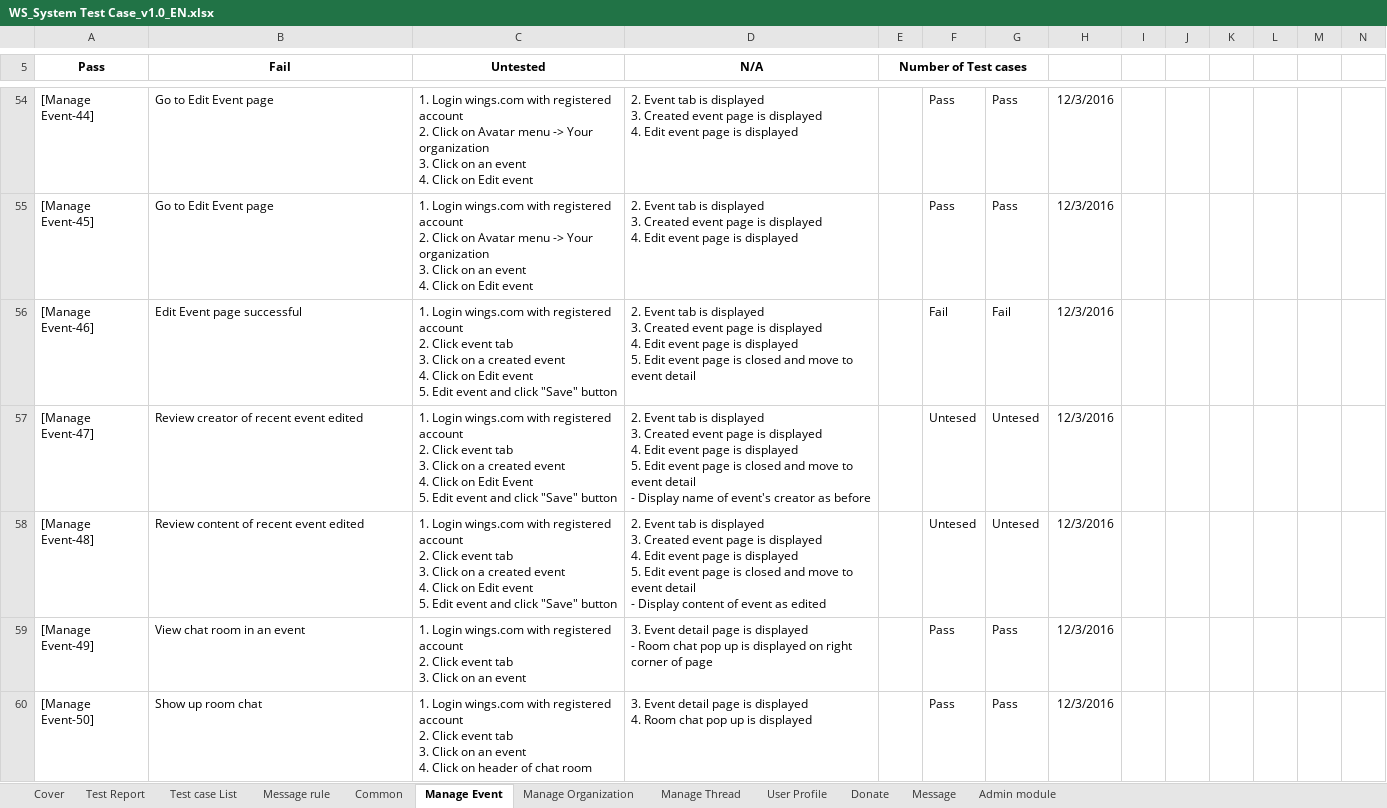
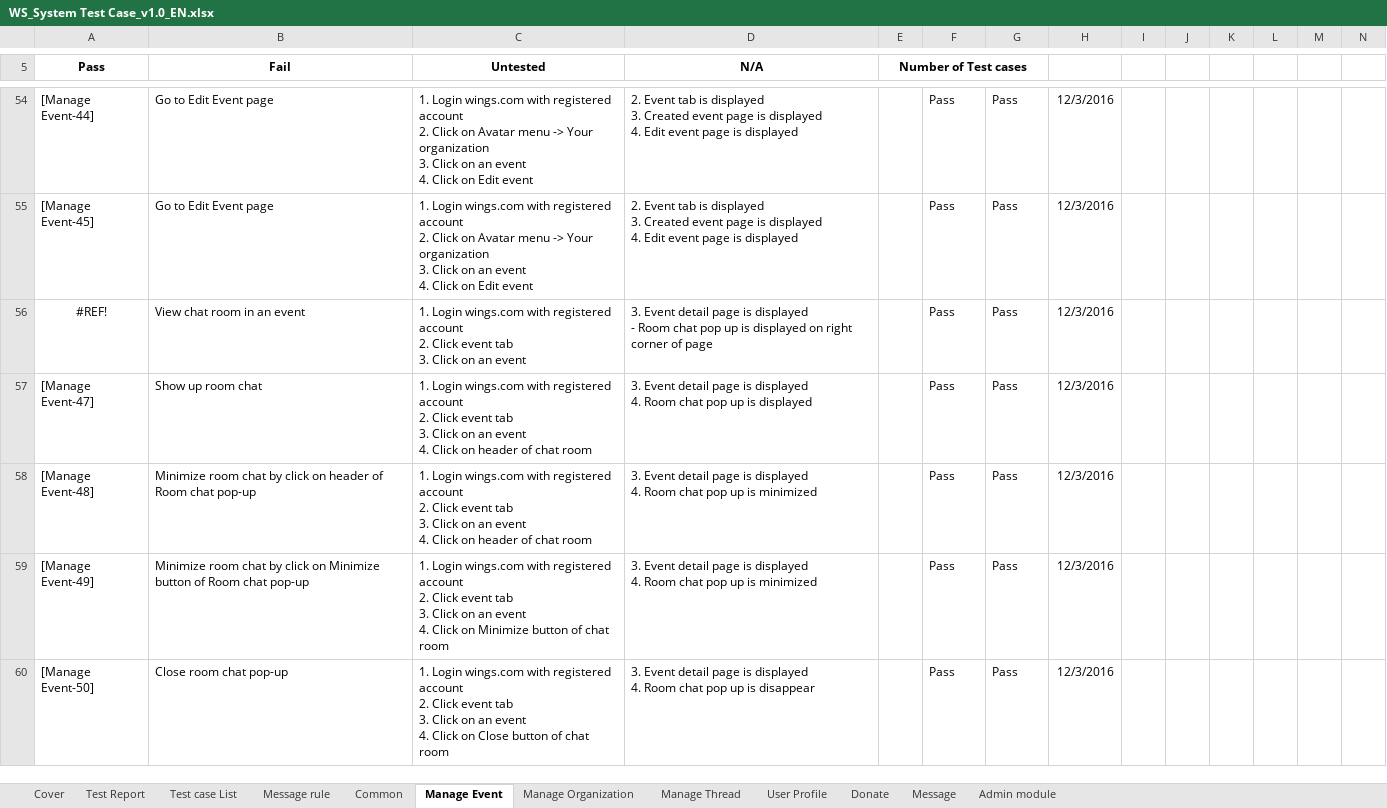
Before and after one commit to sangnvus/201609JS01, an Excel workbook: WIP/Deliverables/Report 5/Test Result/WS_System Test Case_v1.0_EN.xlsx, sheet Manage Event, drawn as a sheet; only a part is shown, gaps mark what is left out; values as stored, in another font and other column widths than the file's, no borders; removed rows and columns are numbered as before the commit, all else as after; rows hold the shown columns only; ↵ is a line break in a cell; the diff covers the shown part only; the diff names each change by its address in the sheet, - before the commit and + after, or states it on an @@ line.

```diff
--- a/WIP/Deliverables/Report 5/Test Result/WS_System Test Case_v1.0_EN.xlsx (sheet Manage Event)
+++ b/WIP/Deliverables/Report 5/Test Result/WS_System Test Case_v1.0_EN.xlsx (sheet Manage Event)
-row 56: [Manage Event-46] | Edit Event page successful | 1. Login wings.com with registered account ↵ 2. Click event tab ↵ 3. Click on a created event ↵ 4. Click on Edit event ↵ 5. Edit event and click "Save" button | 2. Event tab is displayed ↵ 3. Created event page is displayed ↵ 4. Edit event page is displayed ↵ 5. Edit event page is closed and move to event detail |  | Fail | Fail | 12/3/2016
+row 56: #REF! | View chat room in an event | 1. Login wings.com with registered account ↵ 2. Click event tab ↵ 3. Click on an event | 3. Event detail page is displayed ↵ - Room chat pop up is displayed on right corner of page |  | Pass | Pass | 12/3/2016
-B57 (Fail): Review creator of recent event edited
+B57 (Fail): Show up room chat
-C57 (Untested): …Click on a created event ↵ 4. Click on Edit Event ↵ 5. Edit event and click "Save" button
+C57 (Untested): …Click on an event ↵ 4. Click on header of chat room
-D57 (N/A): 2. Event tab is displayed ↵ 3. Created event page is displayed ↵ 4. Edit event page is displayed ↵ 5. Edit event page is closed and move to event detail ↵ - Display name of event's creator as before
+D57 (N/A): 3. Event detail page is displayed ↵ 4. Room chat pop up is displayed
-F57:F58: Untesed
+F57:F58: Pass
-G57:G58: Untesed
+G57:G58: Pass
-B58 (Fail): Review content of recent event edited
+B58 (Fail): Minimize room chat by click on header of Room chat pop-up
-C58 (Untested): …Click on a created event ↵ 4. Click on Edit event ↵ 5. Edit event and click "Save" button
+C58 (Untested): …Click on an event ↵ 4. Click on header of chat room
-D58 (N/A): 2. Event tab is displayed ↵ 3. Created event page is displayed ↵ 4. Edit event page is displayed ↵ 5. Edit event page is closed and move to event detail ↵ - Display content of event as edited
+D58 (N/A): 3. Event detail page is displayed ↵ 4. Room chat pop up is minimized
-B59 (Fail): View chat room in an event
+B59 (Fail): Minimize room chat by click on Minimize button of Room chat pop-up
-C59 (Untested): …an event
+C59 (Untested): …an event ↵ 4. Click on Minimize button of chat room
-D59 (N/A): …is displayed ↵ - Room chat pop up is displayed on right corner of page
+D59 (N/A): …is displayed ↵ 4. Room chat pop up is minimized
-B60 (Fail): Show up room chat
+B60 (Fail): Close room chat pop-up
-C60 (Untested): …Click on header of chat…
+C60 (Untested): …Click on Close button of chat…
-D60 (N/A): …up is displayed
+D60 (N/A): …up is disappear
```
Also changed, not shown: 3 removed rows and 12 edited cells elsewhere in this sheet, sheet Common, sheet Test Report, sheet Manage Thread, formulas that keep their value, WIP/Deliverables/Report 5/Test Result/WS_CommonTest Case_v1.0_EN .xlsx, WIP/Deliverables/Report 5/Test Result/WS_Integration Test Case_v1.0_EN.xlsx.
